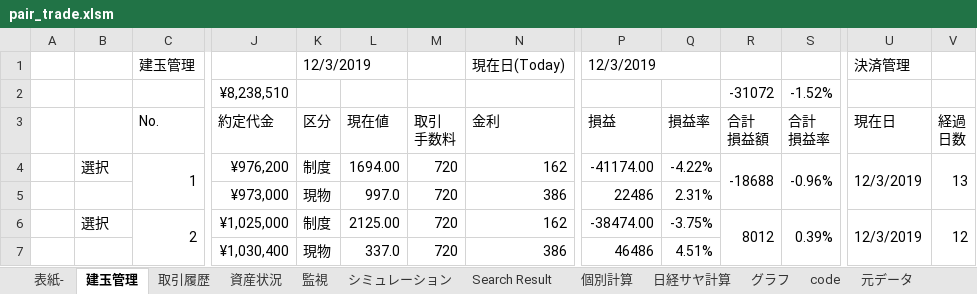
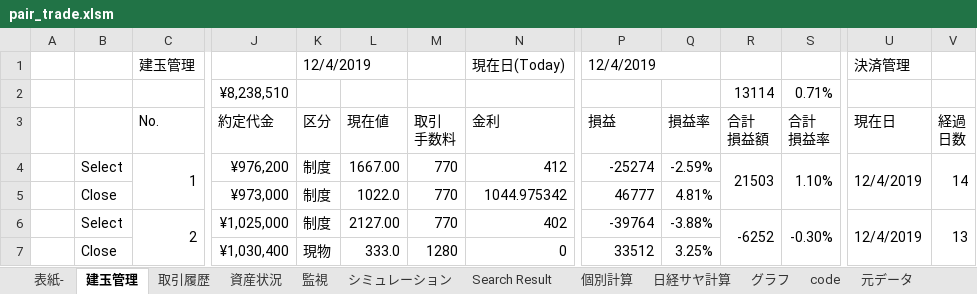
Before and after one commit to liuyun10/pair_trade, an Excel workbook: stock_data/master/pair_trade.xlsm, sheet 建玉管理, drawn as a sheet; only a part is shown, gaps mark what is left out; values as stored, in another font and other column widths than the file's, no cell formats; removed rows and columns are numbered as before the commit, all else as after; rows hold the shown columns only; the diff covers the shown part only; the diff names each change by its address in the sheet, - before the commit and + after, or states it on an @@ line.

```diff
--- a/stock_data/master/pair_trade.xlsm (sheet 建玉管理)
+++ b/stock_data/master/pair_trade.xlsm (sheet 建玉管理)
-K1 (区分): 12/3/2019
+K1 (区分): 12/4/2019
-P1 (損益): 12/3/2019
+P1 (損益): 12/4/2019
-row 2:  |  |  | ¥8,238,510 |  |  |  |  |  |  | -31072 | -1.52%
+row 2:  |  |  | ¥8,238,510 |  |  |  |  |  |  | 13114 | 0.71%
-B4: 選択
+B4: Select
-L4 (現在値): 1694.00
+L4 (現在値): 1667.00
-M4:M6 (取引 手数料): 720
+M4:M6 (取引 手数料): 770
-N4 (金利): 162
+N4 (金利): 412
-P4 (損益): -41174.00
+P4 (損益): -25274
-Q4 (損益率): -4.22%
+Q4 (損益率): -2.59%
-R4 (合計 損益額): -18688
+R4 (合計 損益額): 21503
-S4 (合計 損益率): -0.96%
+S4 (合計 損益率): 1.10%
-U4 (現在日): 12/3/2019
+U4 (現在日): 12/4/2019
-V4 (経過 日数): 13
+V4 (経過 日数): 14
-B5: (empty)
+B5: Close
-K5 (区分): 現物
+K5 (区分): 制度
-L5 (現在値): 997.0
+L5 (現在値): 1022.0
-N5 (金利): 386
+N5 (金利): 1044.975342
-P5 (損益): 22486
+P5 (損益): 46777
-Q5 (損益率): 2.31%
+Q5 (損益率): 4.81%
-B6: 選択
+B6: Select
-L6 (現在値): 2125.00
+L6 (現在値): 2127.00
-N6 (金利): 162
+N6 (金利): 402
-P6 (損益): -38474.00
+P6 (損益): -39764
-Q6 (損益率): -3.75%
+Q6 (損益率): -3.88%
-R6 (合計 損益額): 8012
+R6 (合計 損益額): -6252
-S6 (合計 損益率): 0.39%
+S6 (合計 損益率): -0.30%
-U6 (現在日): 12/3/2019
+U6 (現在日): 12/4/2019
-V6 (経過 日数): 12
+V6 (経過 日数): 13
-B7: (empty)
+B7: Close
-L7 (現在値): 337.0
+L7 (現在値): 333.0
-M7 (取引 手数料): 720
+M7 (取引 手数料): 1280
-N7 (金利): 386
+N7 (金利): 0
-P7 (損益): 46486
+P7 (損益): 33512
-Q7 (損益率): 4.51%
+Q7 (損益率): 3.25%
```
Also changed, not shown: 32 edited cells elsewhere in this sheet, sheet 元データ, sheet グラフ, sheet Search Result, sheet Fee_Refer, sheet 取引履歴, cell formats, charts or pictures.
